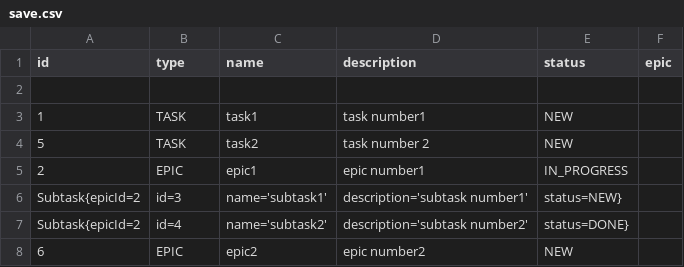
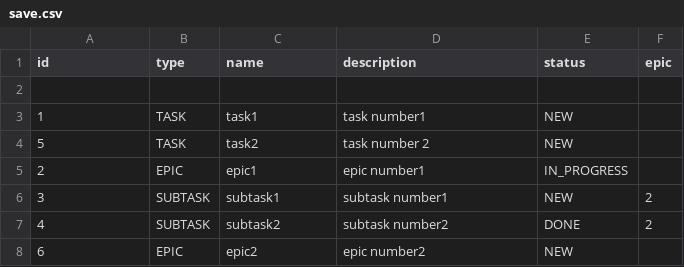
Before and after one commit to Enfurecid0/java-kanban, a CSV file: out/production/java-kanban/save.csv, drawn as a sheet; removed rows and columns are numbered as before the commit, all else as after; the diff names each change by its address in the sheet, - before the commit and + after, or states it on an @@ line.

```diff
--- a/out/production/java-kanban/save.csv
+++ b/out/production/java-kanban/save.csv
-row 6: Subtask{epicId=2 | id=3 | name='subtask1' | description='subtask number1' | status=NEW}
-row 7: Subtask{epicId=2 | id=4 | name='subtask2' | description='subtask number2' | status=DONE}
+row 6: 3 | SUBTASK | subtask1 | subtask number1 | NEW | 2
+row 7: 4 | SUBTASK | subtask2 | subtask number2 | DONE | 2
```
Also changed, not shown: src/save.csv, 4 other files.
